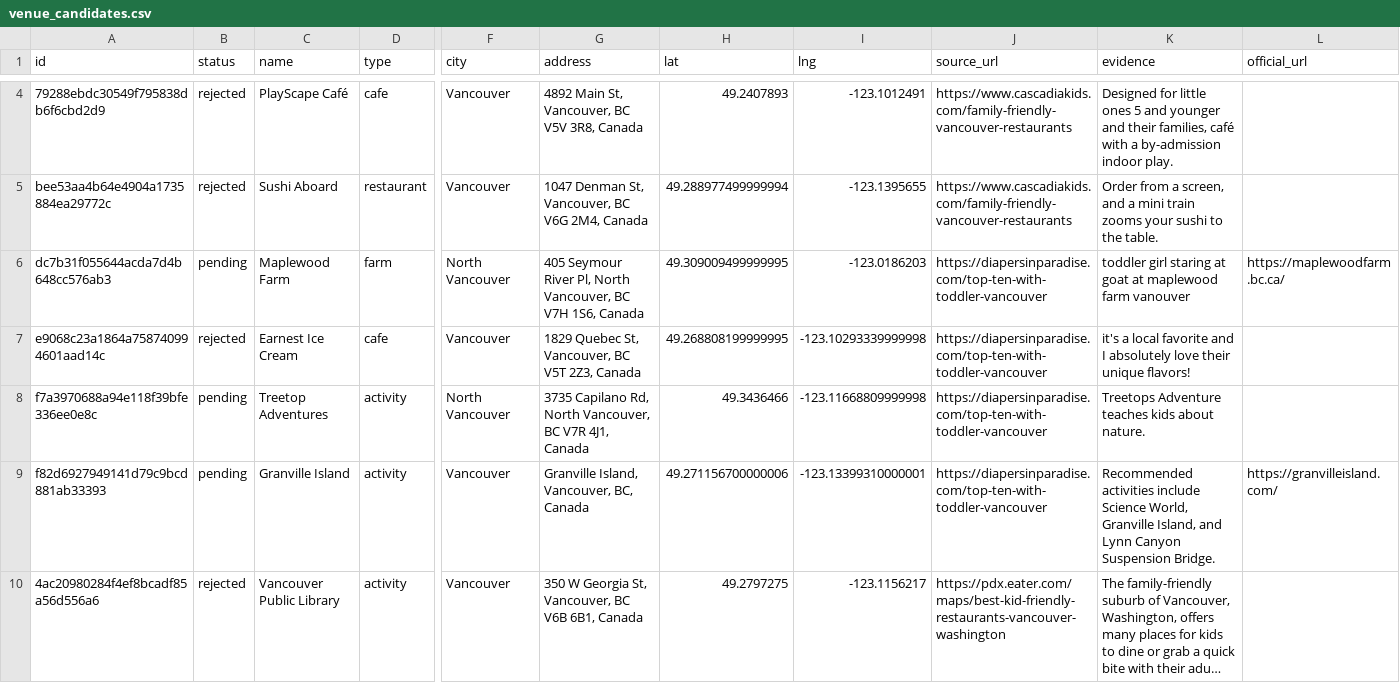
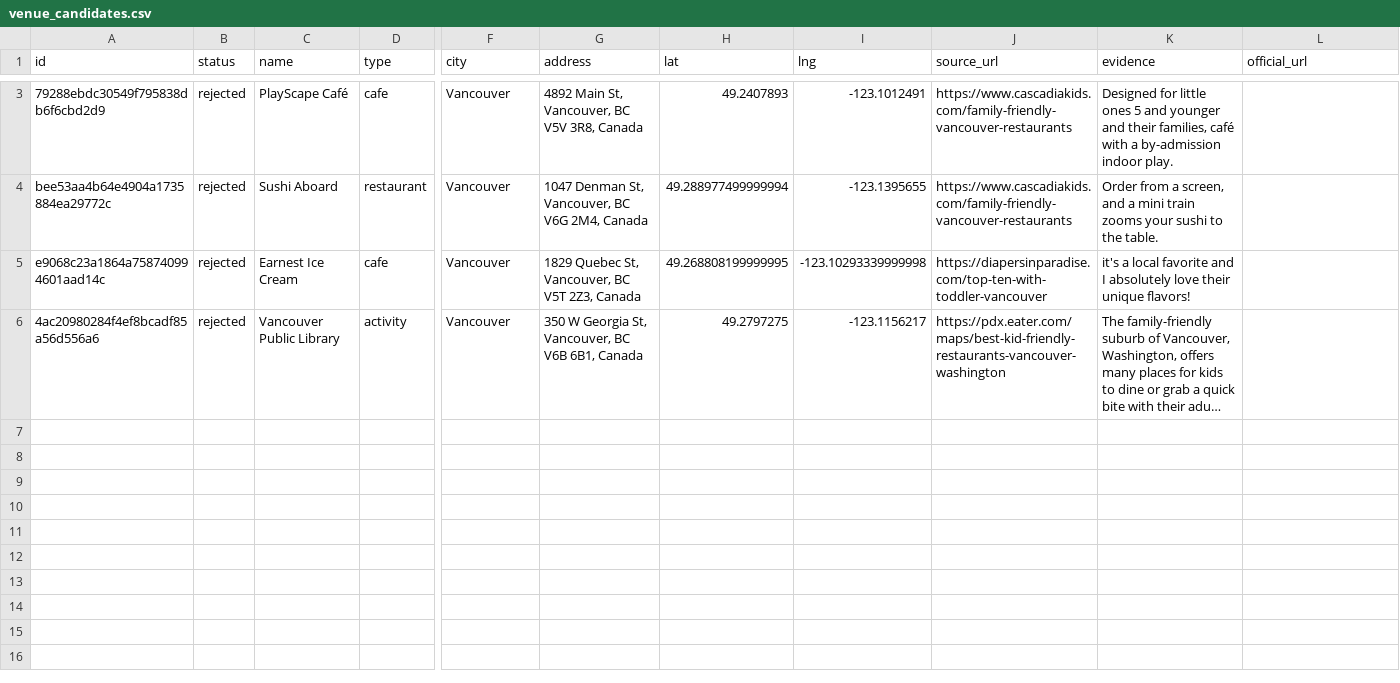
Before and after one commit to yingyulam/travel-with-tots, a CSV file: data/venue_candidates.csv, drawn as a sheet; only a part is shown, gaps mark what is left out; long unchanged cells end in …; rows hold the shown columns only; the diff covers the shown part only; the diff names each change by its address in the sheet, - before the commit and + after, or states it on an @@ line.

Commit message:
Clear the proposal queue, and sort the review dropdowns
Deleted the four pending candidates rather than rejecting them. Rejecting
would have kept them in known_names(), so the proposer would never offer them
again, quietly retiring Granville Island and Maplewood Farm. Deleting takes
them out of the agent's memory instead, so the corrected proposer can find
them properly, with a type from the enum and hours from OSM. The five food
venues stay rejected, since those are the kid-cafe pool.

No delete function was added for this. Nothing rejected is deleted is a real
invariant, and a one-off clear-out does not justify permanent API surface for
undoing it. The previous state is in git.

Dropdowns are sorted in the review template rather than in the data_loader
constants. Those constants are grouped and commented for a reader -- types run
outdoor to indoor, neighbourhoods run the City's 22 local areas, then the
informal ones, then the municipalities -- which is worth keeping in the source
and useless in a list of 35 options that only needs to be findable. Sorted in
the shared macro so no call site can miss it.

Left alone: the dining, theme and situation dropdowns. Those are three or four
options each in a meaningful order, where alphabetising loses the order and
gains nothing.

```diff
--- a/data/venue_candidates.csv
+++ b/data/venue_candidates.csv
-row 6: dc7b31f055644acda7d4b648cc576ab3 | pending | Maplewood Farm | farm | North Vancouver | 405 Seymour River Pl, North Vancouver, BC V7H 1S6, Canada | 49.309009499999995 | -123.0186203 | https://diapersinparadise.com/top-ten-with-toddler-vancouver | toddler girl staring at goat at maplewood farm vanouver | https://maplewoodfarm.bc.ca/
-row 8: f7a3970688a94e118f39bfe336ee0e8c | pending | Treetop Adventures | activity | North Vancouver | 3735 Capilano Rd, North Vancouver, BC V7R 4J1, Canada | 49.3436466 | -123.11668809999998 | https://diapersinparadise.com/top-ten-with-toddler-vancouver | Treetops Adventure teaches kids about nature.
-row 9: f82d6927949141d79c9bcd881ab33393 | pending | Granville Island | activity | Vancouver | Granville Island, Vancouver, BC, Canada | 49.271156700000006 | -123.13399310000001 | https://diapersinparadise.com/top-ten-with-toddler-vancouver | Recommended activities include Science World, Granville Island, and Lynn Canyon Suspension Bridge. | https://granvilleisland.com/
```
Also changed, not shown: 1 removed row elsewhere in this file, 1 other file.
